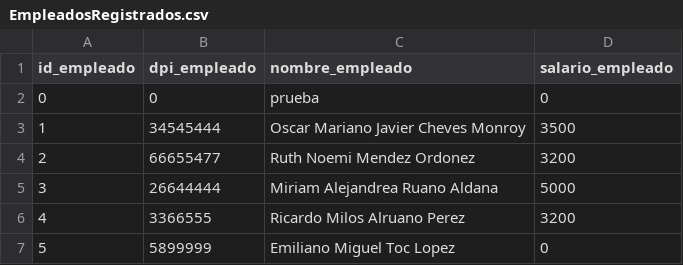
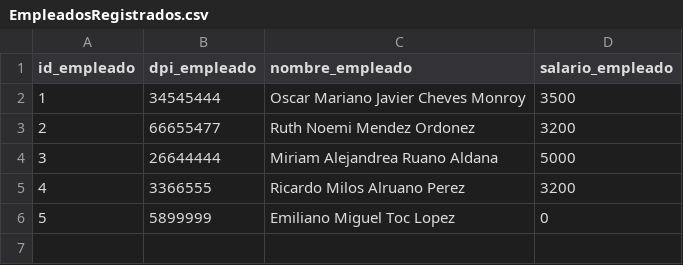
Before and after one commit to sergiomendez1998/proyecto-grupo-oscar, a CSV file: proyecto/basededatos/EmpleadosRegistrados.csv, drawn as a sheet; the diff names each change by its address in the sheet, - before the commit and + after, or states it on an @@ line.

```diff
--- a/proyecto/basededatos/EmpleadosRegistrados.csv
+++ b/proyecto/basededatos/EmpleadosRegistrados.csv
-row 2: 0 | 0 | prueba | 0
```
Also changed, not shown: proyecto/basededatos/DatosPlanillaPorPeriodo.csv, proyecto/colgate2.csv, 6 other files.
